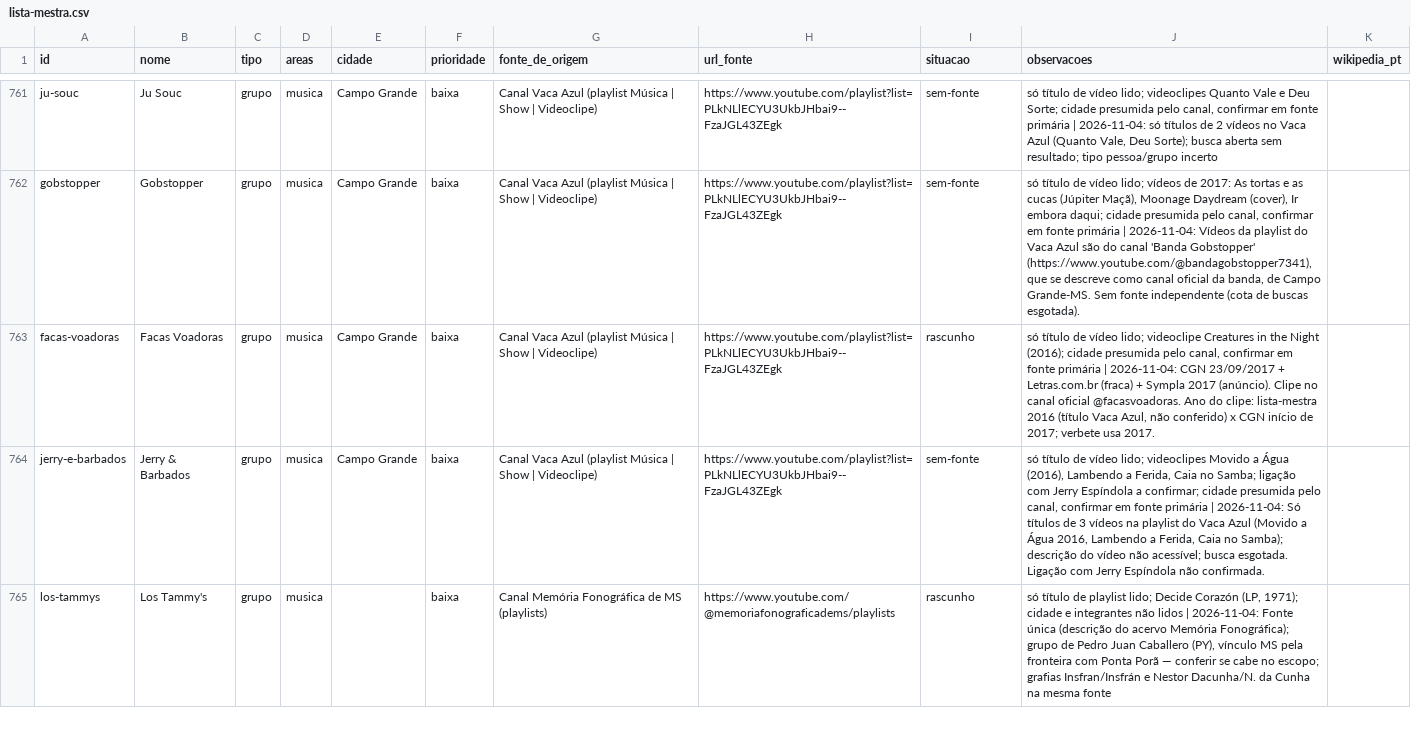
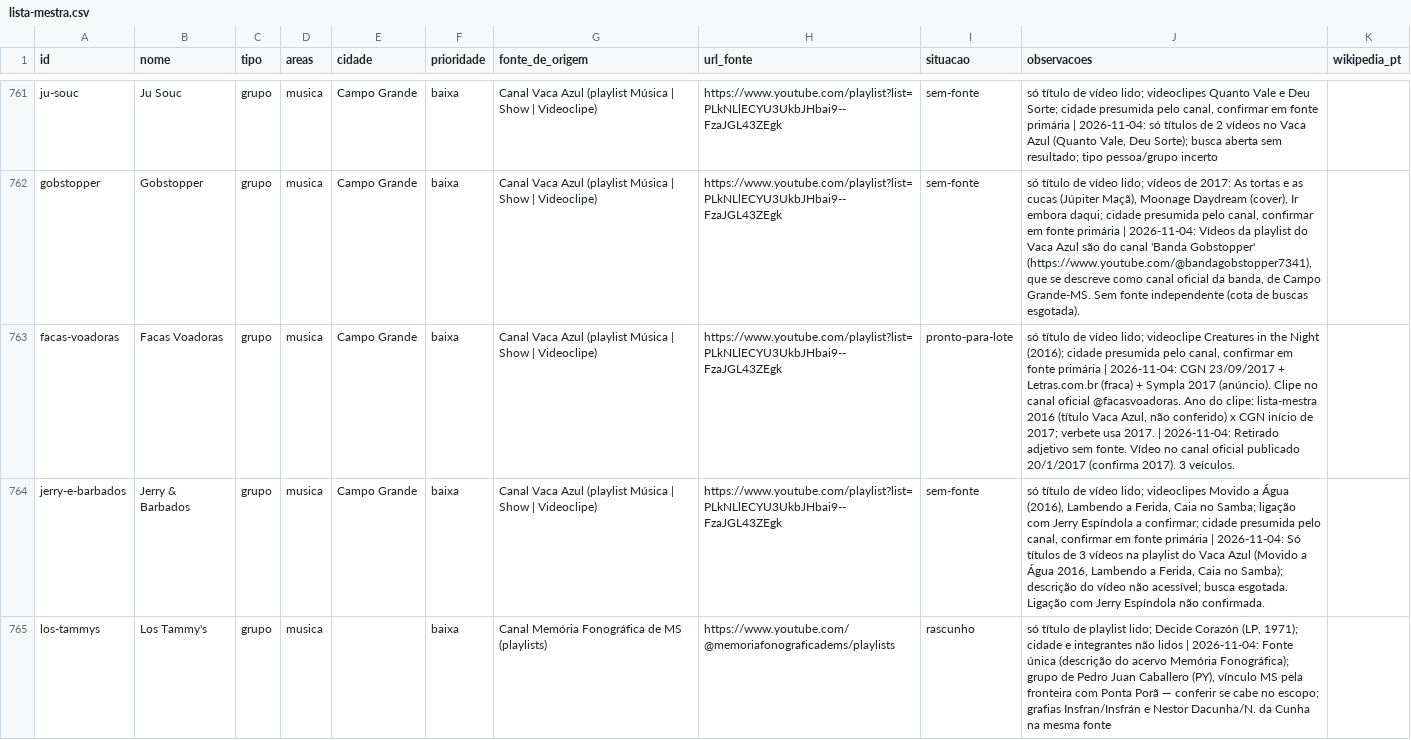
Before and after one commit to VACA18AZUL/wikiculture-ms, a CSV file: dados/lista-mestra.csv, drawn as a sheet; only a part is shown, gaps mark what is left out; the diff covers the shown part only; the diff names each change by its address in the sheet, - before the commit and + after, or states it on an @@ line.

```diff
--- a/dados/lista-mestra.csv
+++ b/dados/lista-mestra.csv
-I763 (situacao): rascunho
+I763 (situacao): pronto-para-lote
-J763 (observacoes): …usa 2017.
+J763 (observacoes): …usa 2017. | 2026-11-04: Retirado adjetivo sem fonte. Vídeo no canal oficial publicado 20/1/2017 (confirma 2017). 3 veículos.
```
Also changed, not shown: 37 edited cells elsewhere in this file, 9 other files.
